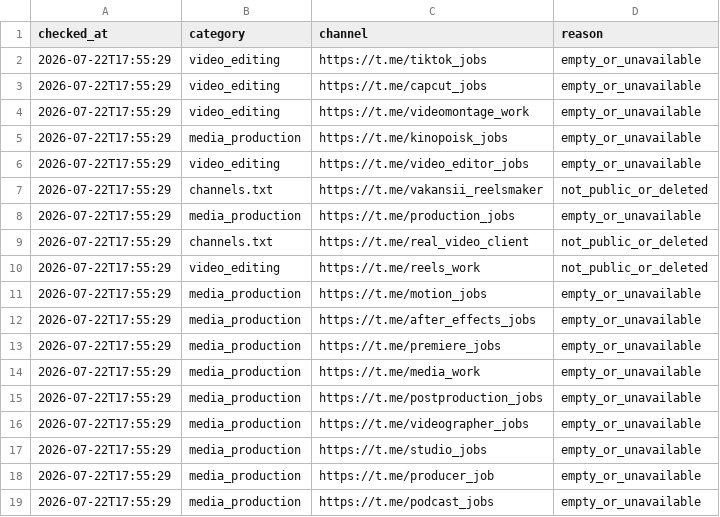
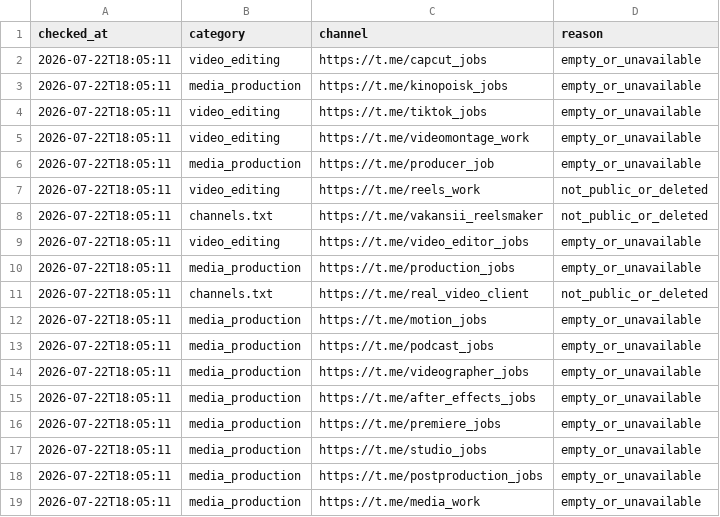
Before and after one commit to telivizor937-star/ClientWork, a CSV file: unavailable_channels.csv, drawn as a sheet.

```diff
--- a/unavailable_channels.csv
+++ b/unavailable_channels.csv
@@ -1,19 +1,19 @@
 checked_at,category,channel,reason
-2026-07-22T17:55:29,video_editing,https://t.me/tiktok_jobs,empty_or_unavailable
-2026-07-22T17:55:29,video_editing,https://t.me/capcut_jobs,empty_or_unavailable
-2026-07-22T17:55:29,video_editing,https://t.me/videomontage_work,empty_or_unavailable
-2026-07-22T17:55:29,media_production,https://t.me/kinopoisk_jobs,empty_or_unavailable
-2026-07-22T17:55:29,video_editing,https://t.me/video_editor_jobs,empty_or_unavailable
-2026-07-22T17:55:29,channels.txt,https://t.me/vakansii_reelsmaker,not_public_or_deleted
-2026-07-22T17:55:29,media_production,https://t.me/production_jobs,empty_or_unavailable
-2026-07-22T17:55:29,channels.txt,https://t.me/real_video_client,not_public_or_deleted
-2026-07-22T17:55:29,video_editing,https://t.me/reels_work,not_public_or_deleted
-2026-07-22T17:55:29,media_production,https://t.me/motion_jobs,empty_or_unavailable
-2026-07-22T17:55:29,media_production,https://t.me/after_effects_jobs,empty_or_unavailable
-2026-07-22T17:55:29,media_production,https://t.me/premiere_jobs,empty_or_unavailable
-2026-07-22T17:55:29,media_production,https://t.me/media_work,empty_or_unavailable
-2026-07-22T17:55:29,media_production,https://t.me/postproduction_jobs,empty_or_unavailable
-2026-07-22T17:55:29,media_production,https://t.me/videographer_jobs,empty_or_unavailable
-2026-07-22T17:55:29,media_production,https://t.me/studio_jobs,empty_or_unavailable
-2026-07-22T17:55:29,media_production,https://t.me/producer_job,empty_or_unavailable
-2026-07-22T17:55:29,media_production,https://t.me/podcast_jobs,empty_or_unavailable
+2026-07-22T18:05:11,video_editing,https://t.me/capcut_jobs,empty_or_unavailable
+2026-07-22T18:05:11,media_production,https://t.me/kinopoisk_jobs,empty_or_unavailable
+2026-07-22T18:05:11,video_editing,https://t.me/tiktok_jobs,empty_or_unavailable
+2026-07-22T18:05:11,video_editing,https://t.me/videomontage_work,empty_or_unavailable
+2026-07-22T18:05:11,media_production,https://t.me/producer_job,empty_or_unavailable
+2026-07-22T18:05:11,video_editing,https://t.me/reels_work,not_public_or_deleted
+2026-07-22T18:05:11,channels.txt,https://t.me/vakansii_reelsmaker,not_public_or_deleted
+2026-07-22T18:05:11,video_editing,https://t.me/video_editor_jobs,empty_or_unavailable
+2026-07-22T18:05:11,media_production,https://t.me/production_jobs,empty_or_unavailable
+2026-07-22T18:05:11,channels.txt,https://t.me/real_video_client,not_public_or_deleted
+2026-07-22T18:05:11,media_production,https://t.me/motion_jobs,empty_or_unavailable
+2026-07-22T18:05:11,media_production,https://t.me/podcast_jobs,empty_or_unavailable
+2026-07-22T18:05:11,media_production,https://t.me/videographer_jobs,empty_or_unavailable
+2026-07-22T18:05:11,media_production,https://t.me/after_effects_jobs,empty_or_unavailable
+2026-07-22T18:05:11,media_production,https://t.me/premiere_jobs,empty_or_unavailable
+2026-07-22T18:05:11,media_production,https://t.me/studio_jobs,empty_or_unavailable
+2026-07-22T18:05:11,media_production,https://t.me/postproduction_jobs,empty_or_unavailable
+2026-07-22T18:05:11,media_production,https://t.me/media_work,empty_or_unavailable
```
Also changed, not shown: leads.csv, 2 other files.
